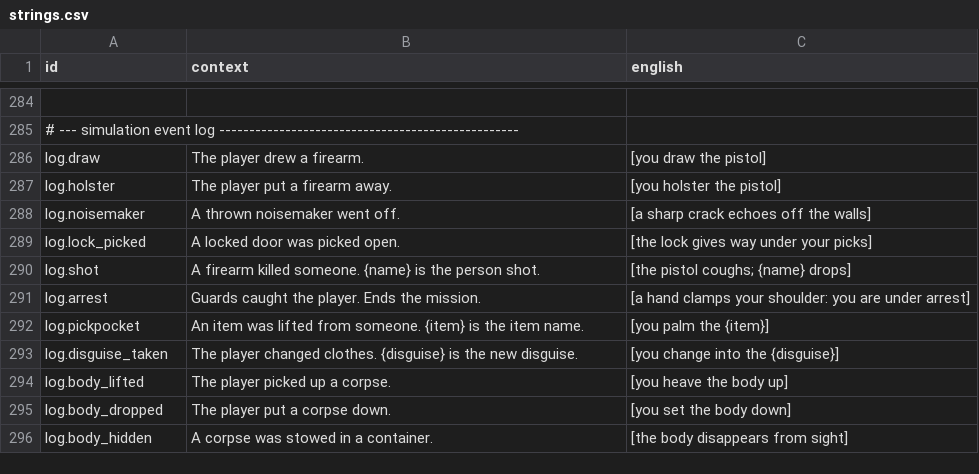
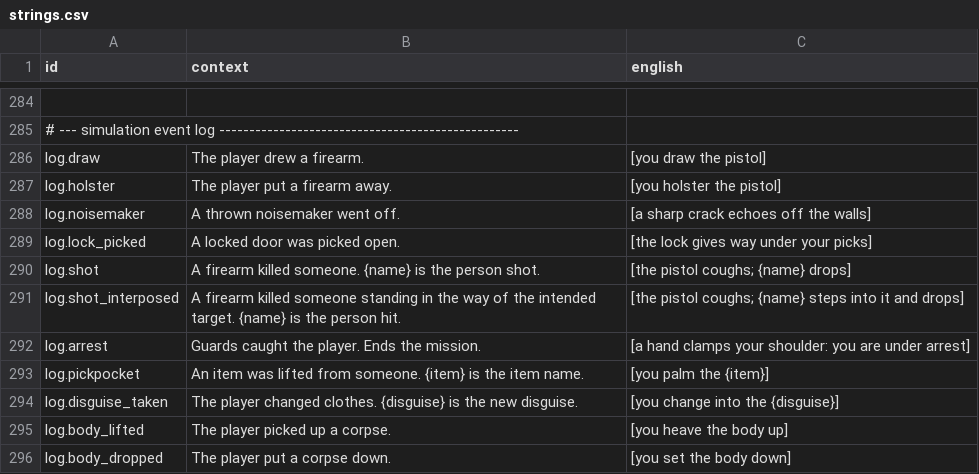
Before and after one commit to jkeywo/project-murmur, a CSV file: data/loc/strings.csv, drawn as a sheet; only a part is shown, gaps mark what is left out; the shorter side is filled out with more unchanged rows; the diff names each change by its address in the sheet, - before the commit and + after, or states it on an @@ line.

```diff
--- a/data/loc/strings.csv
+++ b/data/loc/strings.csv
+row 291: log.shot_interposed | A firearm killed someone standing in the way of the intended target. {name} is the person hit. | [the pistol coughs; {name} steps into it and drops]
```
Also changed, not shown: 8 other files.
